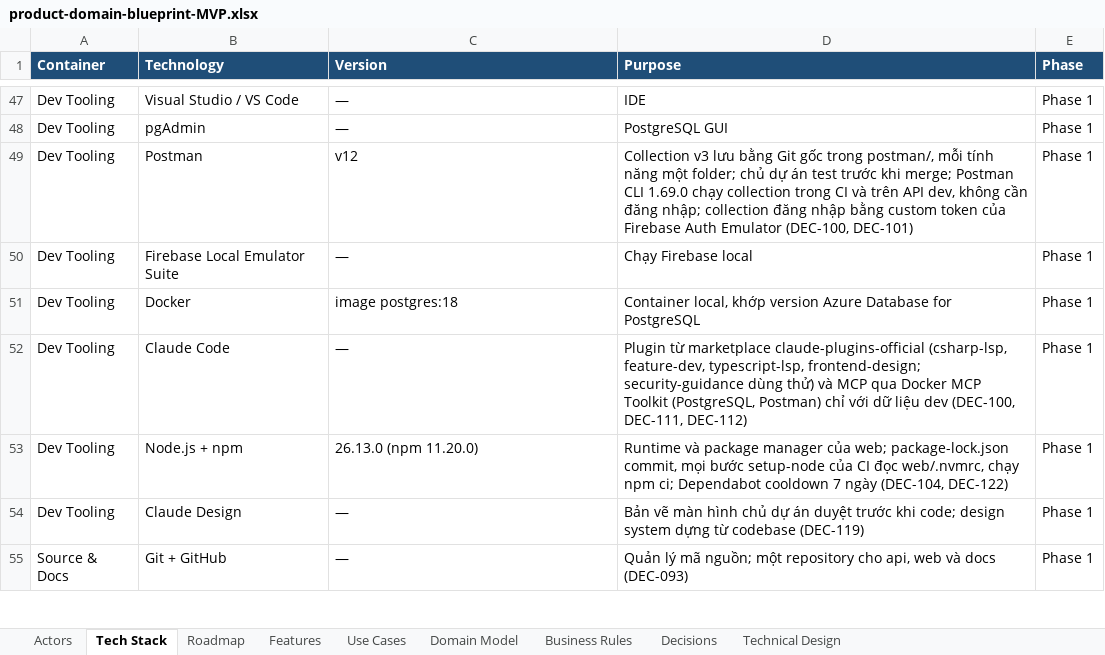
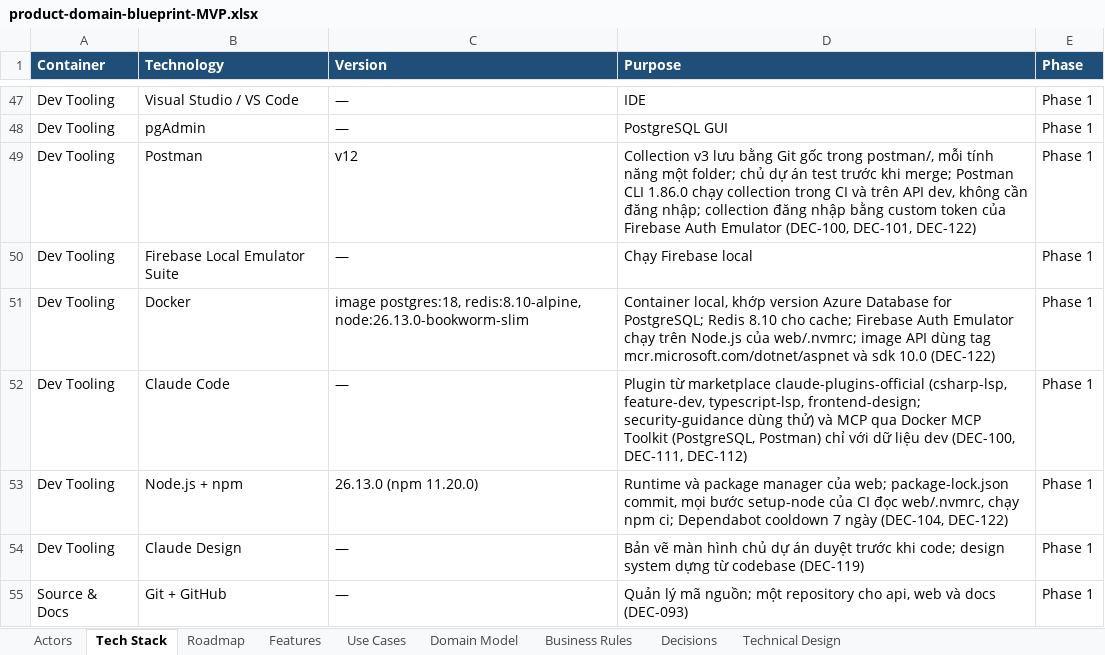
Before and after one commit to taitt0600/zengear, an Excel workbook: docs/product-domain-blueprint-MVP.xlsx, sheet Tech Stack, drawn as a sheet; only a part is shown, gaps mark what is left out; values as stored, in another font and other column widths than the file's, no borders; the diff names each change by its address in the sheet, - before the commit and + after, or states it on an @@ line.

Commit message:
docs: record the versions of DEC-122 (7) in the tech stack
The Tech Stack sheet of the workbook, exported to
docs/blueprint/tech-stack.md, names Postman CLI 1.86.0 in the Postman
row, and the images postgres:18, redis:8.10-alpine and
node:26.13.0-bookworm-slim with the dotnet 10.0 tag in the Docker row,
both citing DEC-122, as its Consequences ask of this pull request.
The rows .NET and Testcontainers name no SDK band or Redis version and
stay as they are.

The Next row upgrade-infra of docs/STATUS.md keeps only DEC-122 (8),
Dependabot and its gate.

Refs: DEC-122

```diff
--- a/docs/product-domain-blueprint-MVP.xlsx (sheet Tech Stack)
+++ b/docs/product-domain-blueprint-MVP.xlsx (sheet Tech Stack)
-D49 (Purpose): …Postman CLI 1.69.0 chạy collection trong CI và trên API dev, không cần đăng nhập; collection đăng nhập bằng custom token của Firebase Auth Emulator (DEC-100, DEC-101)
+D49 (Purpose): …Postman CLI 1.86.0 chạy collection trong CI và trên API dev, không cần đăng nhập; collection đăng nhập bằng custom token của Firebase Auth Emulator (DEC-100, DEC-101, DEC-122)
-C51 (Version): image postgres:18
+C51 (Version): image postgres:18, redis:8.10-alpine, node:26.13.0-bookworm-slim
-D51 (Purpose): …Database for PostgreSQL
+D51 (Purpose): …Database for PostgreSQL; Redis 8.10 cho cache; Firebase Auth Emulator chạy trên Node.js của web/.nvmrc; image API dùng tag mcr.microsoft.com/dotnet/aspnet và sdk 10.0 (DEC-122)
```
Also changed, not shown: 2 other files.
